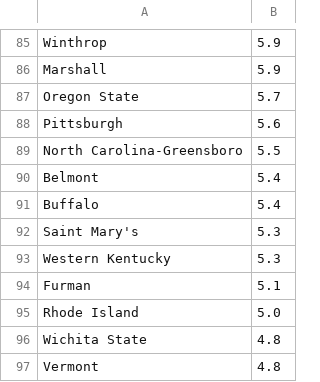
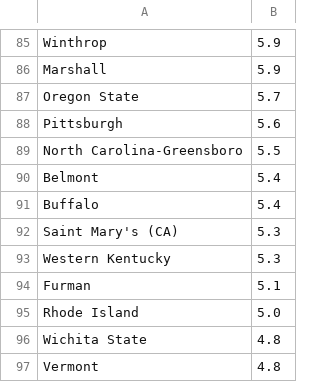
Before and after one commit to theraggedflygon/marchmadness, a CSV file: 2021/rankings/espn_bpi.csv, drawn as a sheet; only a part is shown, gaps mark what is left out.

```diff
--- a/2021/rankings/espn_bpi.csv
+++ b/2021/rankings/espn_bpi.csv
@@ -91,3 +91,3 @@ Belmont,5.4,
 Buffalo,5.4,
-Saint Mary's,5.3,
+Saint Mary's (CA),5.3,
 Western Kentucky,5.3,
```
Also changed, not shown: rankings/espn_bpi.csv, rankings/kenpom.csv, 10 other files.
